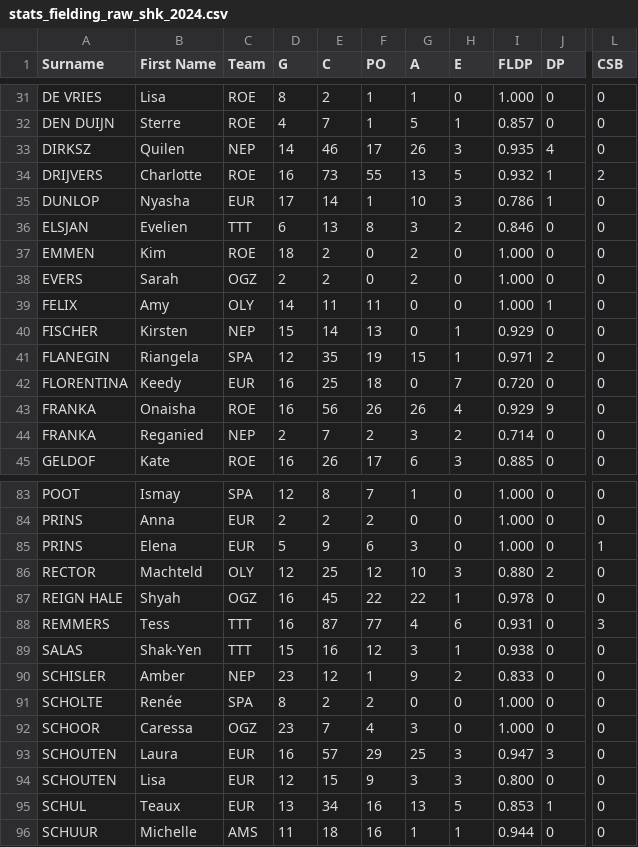
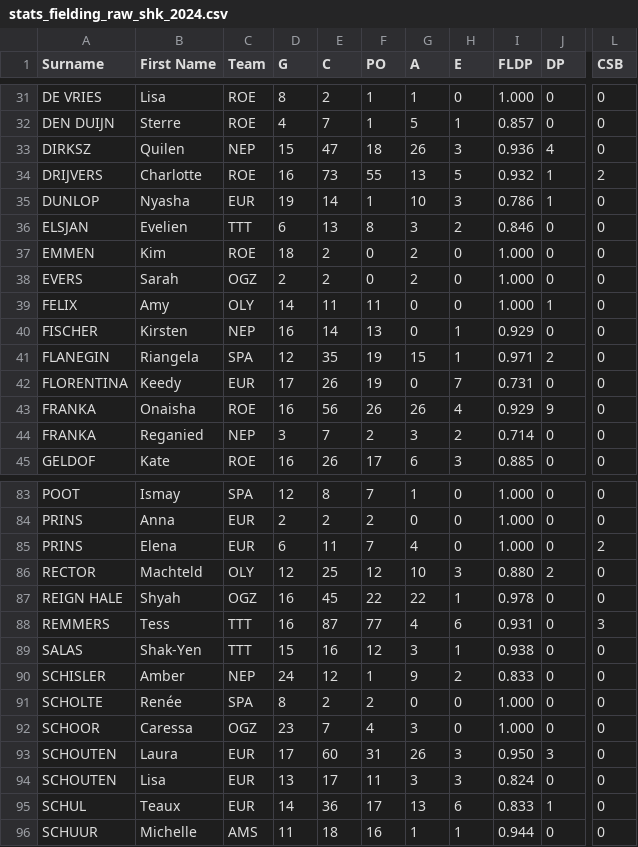
Before and after one commit to tonper19/ballgame, a CSV file: data/csv/stats_fielding_raw_shk_2024.csv, drawn as a sheet; only a part is shown, gaps mark what is left out; the diff covers the shown part only; the diff names each change by its address in the sheet, - before the commit and + after, or states it on an @@ line.

```diff
--- a/data/csv/stats_fielding_raw_shk_2024.csv
+++ b/data/csv/stats_fielding_raw_shk_2024.csv
-D33 (G): 14
+D33 (G): 15
-E33 (C): 46
+E33 (C): 47
-F33 (PO): 17
+F33 (PO): 18
-I33 (FLDP): 0.935
+I33 (FLDP): 0.936
-D35 (G): 17
+D35 (G): 19
-D40 (G): 15
+D40 (G): 16
-D42 (G): 16
+D42 (G): 17
-E42 (C): 25
+E42 (C): 26
-F42 (PO): 18
+F42 (PO): 19
-I42 (FLDP): 0.720
+I42 (FLDP): 0.731
-D44 (G): 2
+D44 (G): 3
-D85 (G): 5
+D85 (G): 6
-E85 (C): 9
+E85 (C): 11
-F85 (PO): 6
+F85 (PO): 7
-G85 (A): 3
+G85 (A): 4
-L85 (CSB): 1
+L85 (CSB): 2
-D90 (G): 23
+D90 (G): 24
-D93 (G): 16
+D93 (G): 17
-E93 (C): 57
+E93 (C): 60
-F93 (PO): 29
+F93 (PO): 31
-G93 (A): 25
+G93 (A): 26
-I93 (FLDP): 0.947
+I93 (FLDP): 0.950
-D94 (G): 12
+D94 (G): 13
-E94 (C): 15
+E94 (C): 17
-F94 (PO): 9
+F94 (PO): 11
-I94 (FLDP): 0.800
+I94 (FLDP): 0.824
-D95 (G): 13
+D95 (G): 14
-E95 (C): 34
+E95 (C): 36
-F95 (PO): 16
+F95 (PO): 17
-H95 (E): 5
+H95 (E): 6
-I95 (FLDP): 0.853
+I95 (FLDP): 0.833
```
Also changed, not shown: 46 edited cells elsewhere in this file, data/csv/stats_batting_raw_hk_2024.csv, data/csv/stats_batting_raw_shk_2024.csv, 12 other files.
